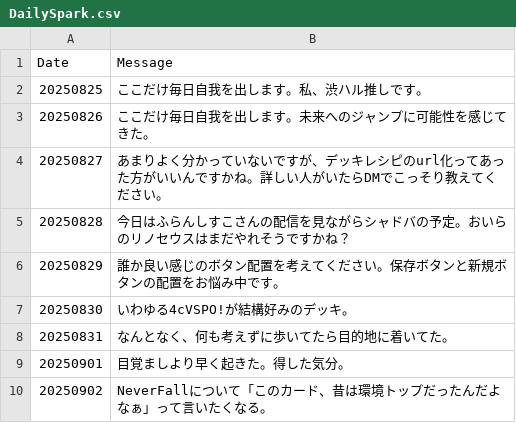
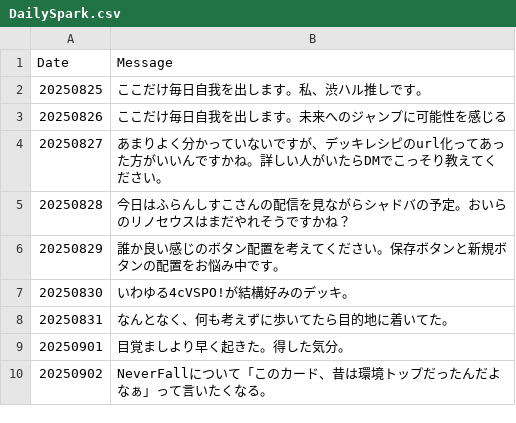
Before and after one commit to ma3pyon-commits/XrossStarsDeck, a CSV file: DailySpark.csv, drawn as a sheet; only a part is shown.

Commit message:
Update DailySpark.csv

```diff
--- a/DailySpark.csv
+++ b/DailySpark.csv
@@ -2,3 +2,3 @@ Date,Message
 20250825,ここだけ毎日自我を出します。私、渋ハル推しです。
-20250826,ここだけ毎日自我を出します。未来へのジャンプに可能性を感じてきた。
+20250826,ここだけ毎日自我を出します。未来へのジャンプに可能性を感じる
 20250827,あまりよく分かっていないですが、デッキレシピのurl化ってあった方がいいんですかね。詳しい人がいたらDMでこっそり教えてください。
```
